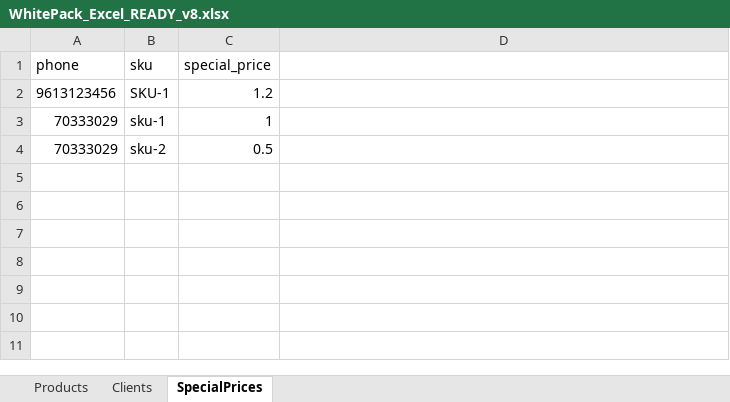
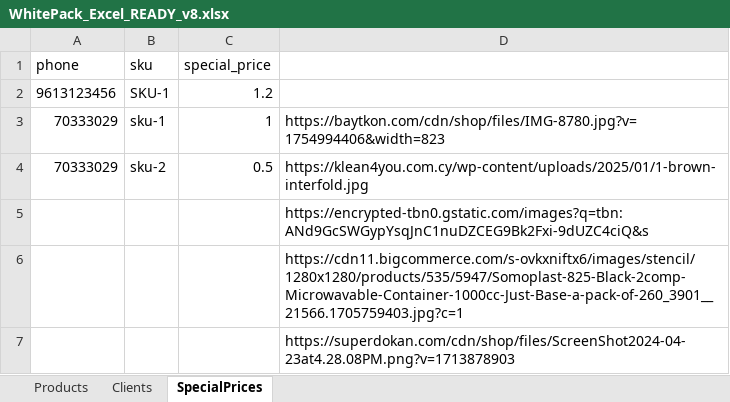
Before and after one commit to yallawassel/whitepack_privatecatalogue, an Excel workbook: WhitePack_Excel_READY_v8.xlsx, sheet SpecialPrices, drawn as a sheet; values as stored, in another font and other column widths than the file's, no borders; the diff names each change by its address in the sheet, - before the commit and + after, or states it on an @@ line.

Commit message:
Add files via upload

```diff
--- a/WhitePack_Excel_READY_v8.xlsx (sheet SpecialPrices)
+++ b/WhitePack_Excel_READY_v8.xlsx (sheet SpecialPrices)
-D3: (empty)
+D3: https://baytkon.com/cdn/shop/files/IMG-8780.jpg?v=1754994406&width=823
-D4: (empty)
+D4: https://klean4you.com.cy/wp-content/uploads/2025/01/1-brown-interfold.jpg
+row 5:  |  |  | https://encrypted-tbn0.gstatic.com/images?q=tbn:ANd9GcSWGypYsqJnC1nuDZCEG9Bk2Fxi-9dUZC4ciQ&s
+row 6:  |  |  | https://cdn11.bigcommerce.com/s-ovkxniftx6/images/stencil/1280x1280/products/535/5947/Somoplast-825-Black-2comp-Microwavable-Container-1000cc-Just-Base-a-pack-of-260_3901__21566.1705759403.jpg?c=1
+row 7:  |  |  | https://superdokan.com/cdn/shop/files/ScreenShot2024-04-23at4.28.08PM.png?v=1713878903
```
